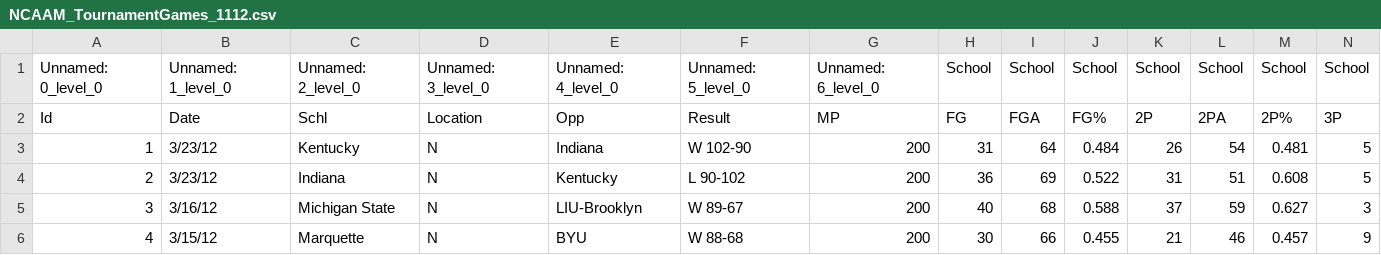
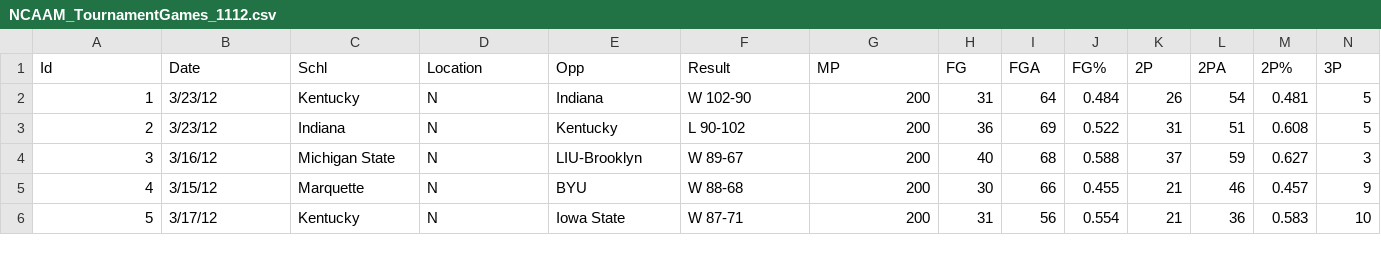
Before and after one commit to rmmodi2/NCAAM_Project, a CSV file: Data/TournamentGames/NCAAM_TournamentGames_1112.csv, drawn as a sheet; only a part is shown; the shorter side is filled out with more unchanged rows; rows hold the shown columns only; the diff names each change by its address in the sheet, - before the commit and + after, or states it on an @@ line.

```diff
--- a/Data/TournamentGames/NCAAM_TournamentGames_1112.csv
+++ b/Data/TournamentGames/NCAAM_TournamentGames_1112.csv
-row 1: Unnamed: 0_level_0 | Unnamed: 1_level_0 | Unnamed: 2_level_0 | Unnamed: 3_level_0 | Unnamed: 4_level_0 | Unnamed: 5_level_0 | Unnamed: 6_level_0 | School | School | School | School | School | School | School
```
Also changed, not shown: Data/KaggleData/Teams.csv, 12 other files.
